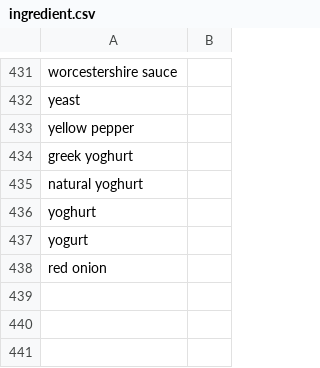
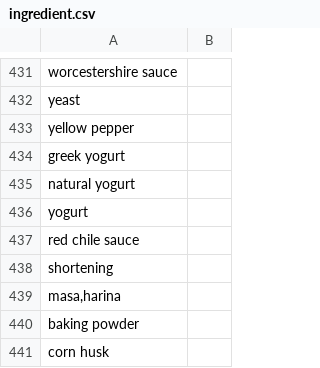
Before and after one commit to Nariana/DB-GUI-Fall2014, a CSV file: ingredient.csv, drawn as a sheet; only a part is shown, gaps mark what is left out.

```diff
--- a/ingredient.csv
+++ b/ingredient.csv
@@ -433,6 +433,9 @@
 "yellow pepper",
-"greek yoghurt",
-"natural yoghurt",
-"yoghurt",
+"greek yogurt",
+"natural yogurt",
 "yogurt",
-"red onion",
+"red chile sauce",
+"shortening",
+"masa,harina",
+"baking powder",
+"corn husk",
```
Also changed, not shown: 1 other file.
